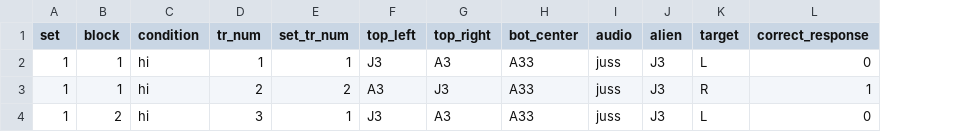
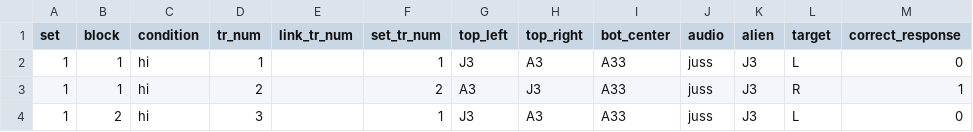
Before and after one commit to rpomper/F32, a CSV file: orders/F32-Link-Order-1.csv, drawn as a sheet; only a part is shown; the diff names each change by its address in the sheet, - before the commit and + after, or states it on an @@ line.

```diff
--- a/orders/F32-Link-Order-1.csv
+++ b/orders/F32-Link-Order-1.csv
+column E (link_tr_num), empty
```
Also changed, not shown: orders/F32-Teaching-Order-1.csv, 3 other files.
